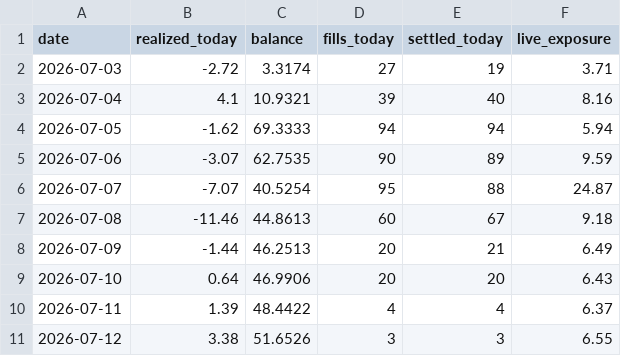
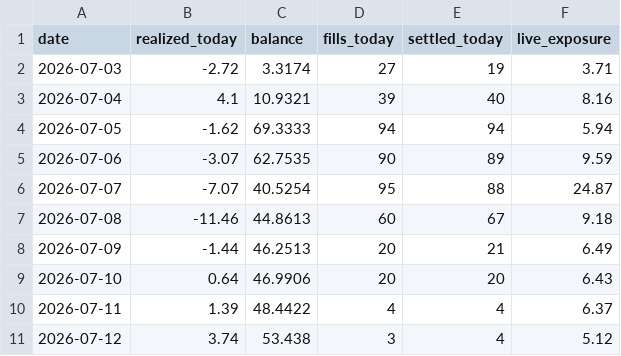
Before and after one commit to xbh970722/Polymarket-Kelshi, a CSV file: reports/pnl_history.csv, drawn as a sheet.

Commit message:
quant loop 07-12 17:11: auto fills/settlements

```diff
--- a/reports/pnl_history.csv
+++ b/reports/pnl_history.csv
@@ -10,2 +10,2 @@ date,realized_today,balance,fills_today,settled_today,live_exposure
 2026-07-11,1.39,48.4422,4,4,6.37
-2026-07-12,3.38,51.6526,3,3,6.55
+2026-07-12,3.74,53.438,3,4,5.12
```
Also changed, not shown: 10 other files.
